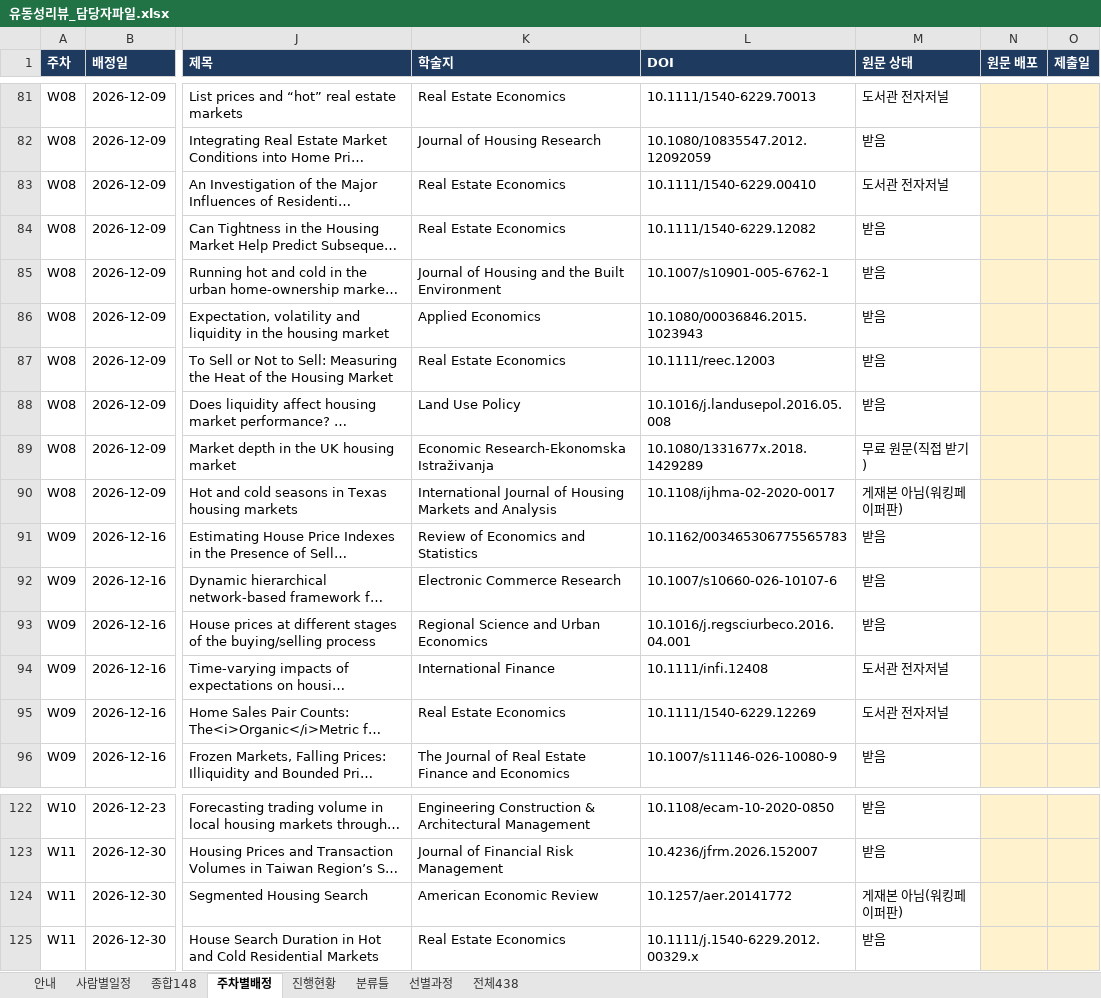
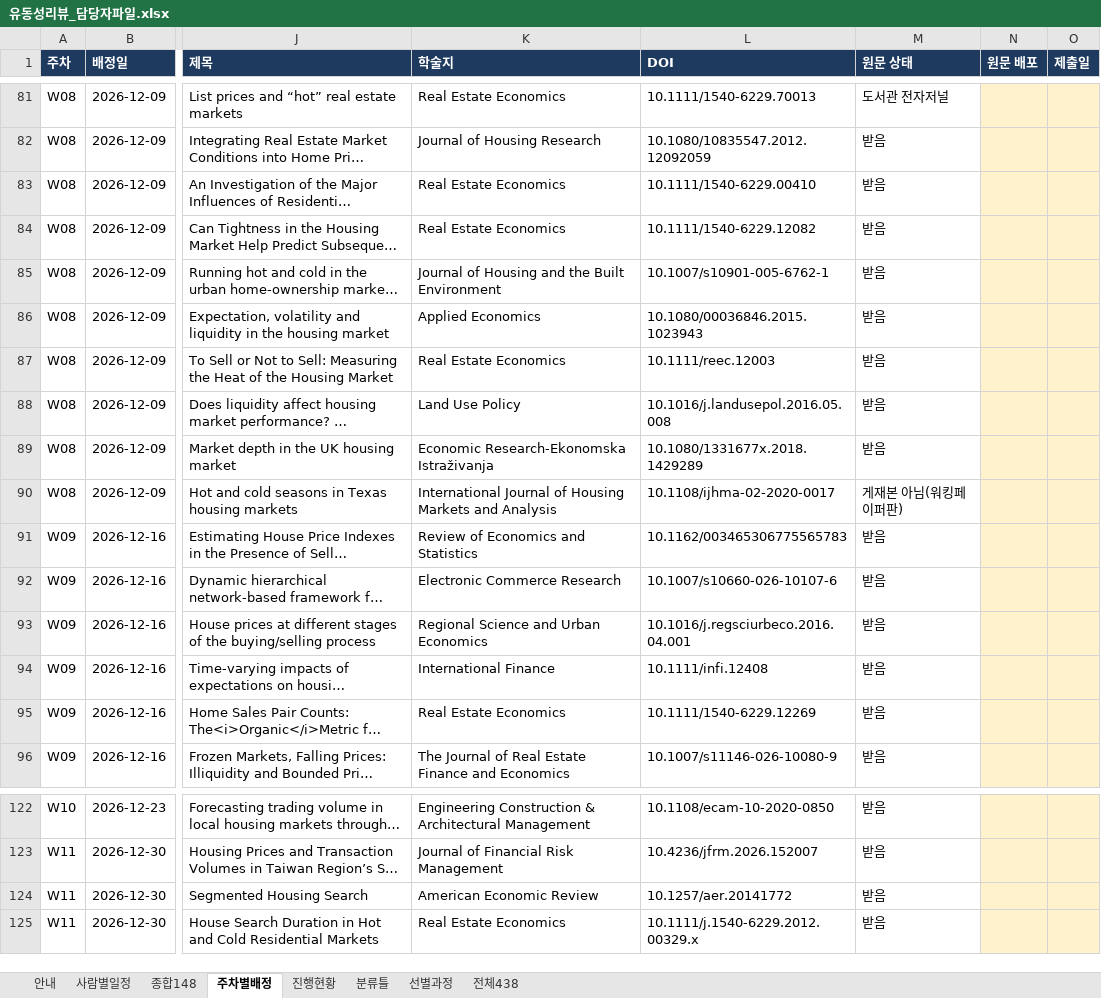
Before and after one commit to csbee89/literature-review, an Excel workbook: handover/유동성리뷰_담당자파일.xlsx, sheet 주차별배정, drawn as a sheet; only a part is shown, gaps mark what is left out; long unchanged cells end in …; values as stored, in another font and other column widths than the file's, no borders; charts and pictures not drawn; the diff covers the shown part only; the diff names each change by its address in the sheet, - before the commit and + after, or states it on an @@ line.

```diff
--- a/handover/유동성리뷰_담당자파일.xlsx (sheet 주차별배정)
+++ b/handover/유동성리뷰_담당자파일.xlsx (sheet 주차별배정)
-M83 (원문 상태): 도서관 전자저널
+M83 (원문 상태): 받음
-M89 (원문 상태): 무료 원문(직접 받기)
+M89 (원문 상태): 받음
-M94:M95 (원문 상태): 도서관 전자저널
+M94:M95 (원문 상태): 받음
-M124 (원문 상태): 게재본 아님(워킹페이퍼판)
+M124 (원문 상태): 받음
```
Also changed, not shown: 9 edited cells elsewhere in this sheet, sheet 종합148, 5 other files.
